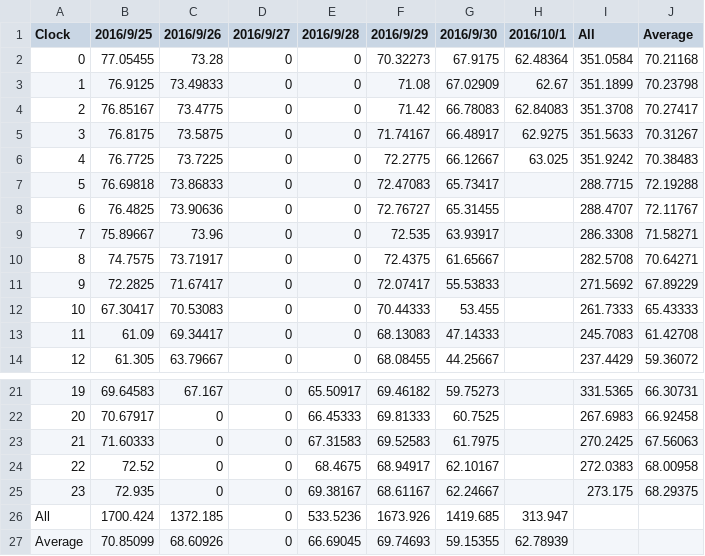
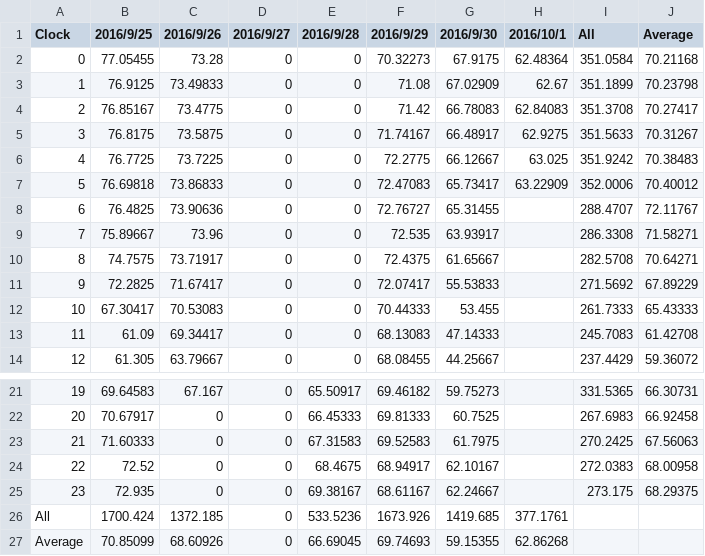
Before and after one commit to srsplabo/srsp_data, a CSV file: 129000039A0C/daily_clock_report/20160925_HU_129000039A0C.csv, drawn as a sheet; only a part is shown, gaps mark what is left out.

```diff
--- a/129000039A0C/daily_clock_report/20160925_HU_129000039A0C.csv
+++ b/129000039A0C/daily_clock_report/20160925_HU_129000039A0C.csv
@@ -6,3 +6,3 @@ Clock,2016/9/25,2016/9/26,2016/9/27,2016/9/28,2016/9/29,2016/9/30,2016/10/1,All,
 4,76.7725,73.7225,0,0,72.2775,66.12667,63.025,351.9242,70.38483
-5,76.69818,73.86833,0,0,72.47083,65.73417,,288.7715,72.19288
+5,76.69818,73.86833,0,0,72.47083,65.73417,63.22909,352.0006,70.40012
 6,76.4825,73.90636,0,0,72.76727,65.31455,,288.4707,72.11767
@@ -25,3 +25,3 @@ Clock,2016/9/25,2016/9/26,2016/9/27,2016/9/28,2016/9/29,2016/9/30,2016/10/1,All,
 23,72.935,0,0,69.38167,68.61167,62.24667,,273.175,68.29375
-All,1700.424,1372.185,0,533.5236,1673.926,1419.685,313.947
-Average,70.85099,68.60926,0,66.69045,69.74693,59.15355,62.78939
+All,1700.424,1372.185,0,533.5236,1673.926,1419.685,377.1761
+Average,70.85099,68.60926,0,66.69045,69.74693,59.15355,62.86268
```
Also changed, not shown: 129000039A0C/daily_clock_report/20160925_LX_129000039A0C.csv, 129000039A0C/daily_clock_report/20160925_PR_129000039A0C.csv, 34 other files.
